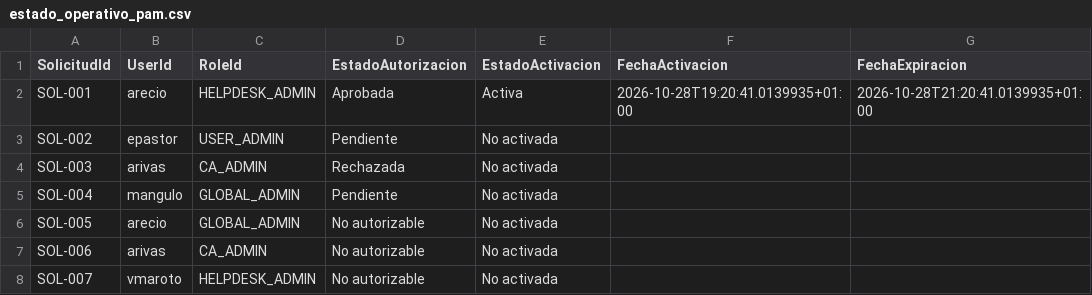
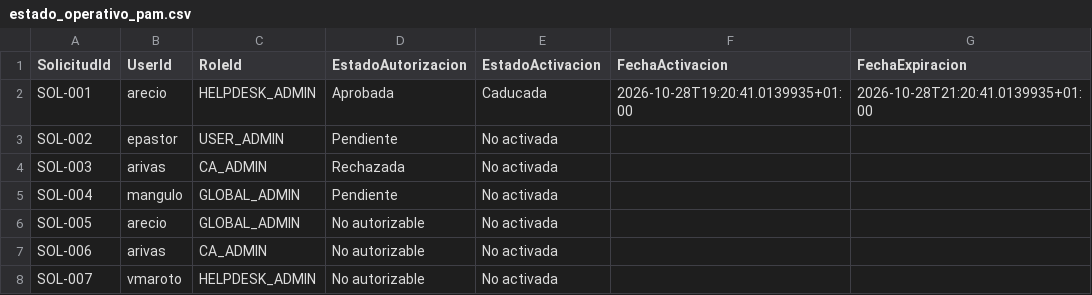
Before and after one commit to Malastro/Lab-06-Privileged-Access-Management-PAM-, a CSV file: reports/estado_operativo_pam.csv, drawn as a sheet.

Commit message:
Update estado_operativo_pam.csv

```diff
--- a/reports/estado_operativo_pam.csv
+++ b/reports/estado_operativo_pam.csv
@@ -1,3 +1,3 @@
 "SolicitudId","UserId","RoleId","EstadoAutorizacion","EstadoActivacion","FechaActivacion","FechaExpiracion"
-"SOL-001","arecio","HELPDESK_ADMIN","Aprobada","Activa","2026-10-28T19:20:41.0139935+01:00","2026-10-28T21:20:41.0139935+01:00"
+"SOL-001","arecio","HELPDESK_ADMIN","Aprobada","Caducada","2026-10-28T19:20:41.0139935+01:00","2026-10-28T21:20:41.0139935+01:00"
 "SOL-002","epastor","USER_ADMIN","Pendiente","No activada","",""
```
